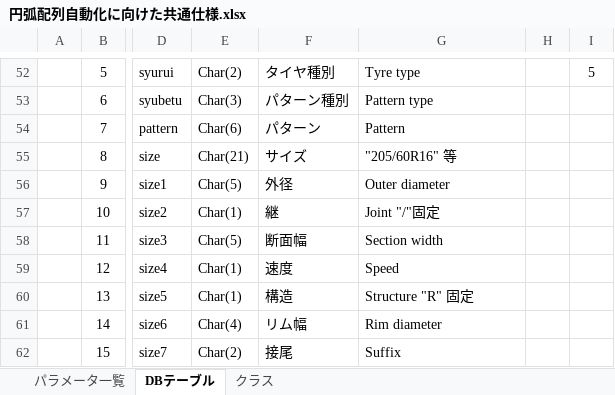
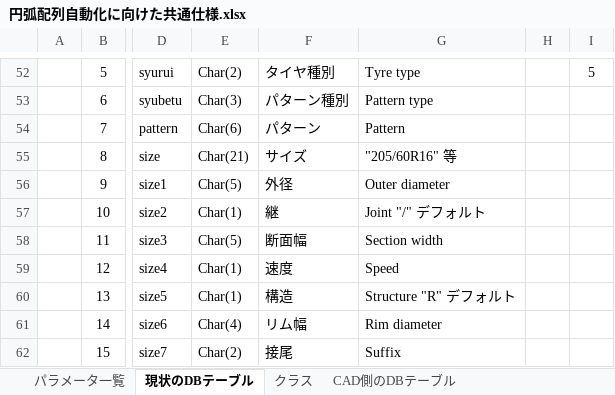
Before and after one commit to ichiro-uehara/TOYOTIRE_BRAND, an Excel workbook: 外部設計/資料/円弧配列自動化に向けた共通仕様.xlsx, sheet 現状のDBテーブル, drawn as a sheet; only a part is shown, gaps mark what is left out; values as stored, in another font and other column widths than the file's, no borders; the diff names each change by its address in the sheet, - before the commit and + after, or states it on an @@ line.

Commit message:
[update] DBテーブルシート追加。

```diff
--- a/外部設計/資料/円弧配列自動化に向けた共通仕様.xlsx (sheet 現状のDBテーブル)
+++ b/外部設計/資料/円弧配列自動化に向けた共通仕様.xlsx (sheet 現状のDBテーブル)
-sheet tab: DBテーブル
+sheet tab: 現状のDBテーブル
+sheet tab: CAD側のDBテーブル
-G57: Joint "/"固定
+G57: Joint "/" デフォルト
-G60: Structure "R" 固定
+G60: Structure "R" デフォルト
```
